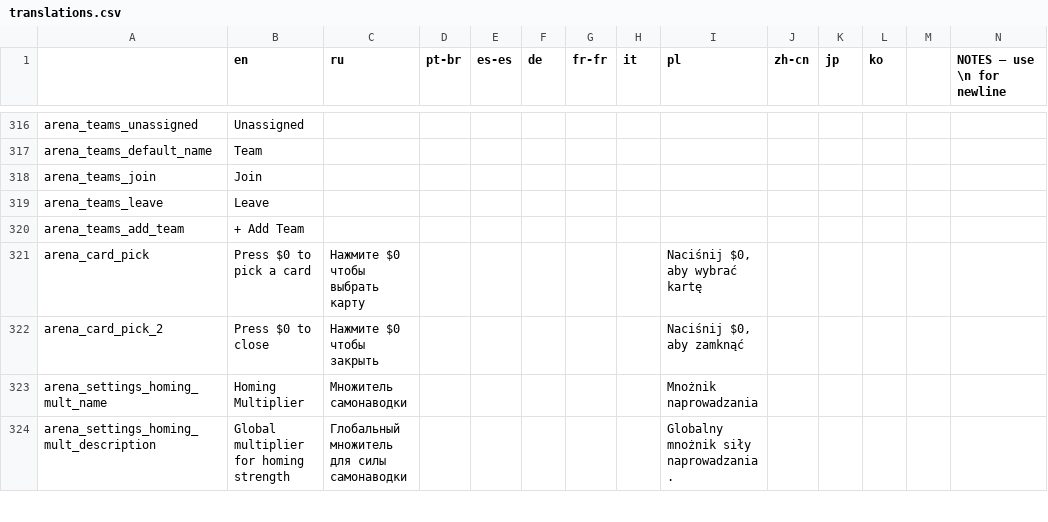
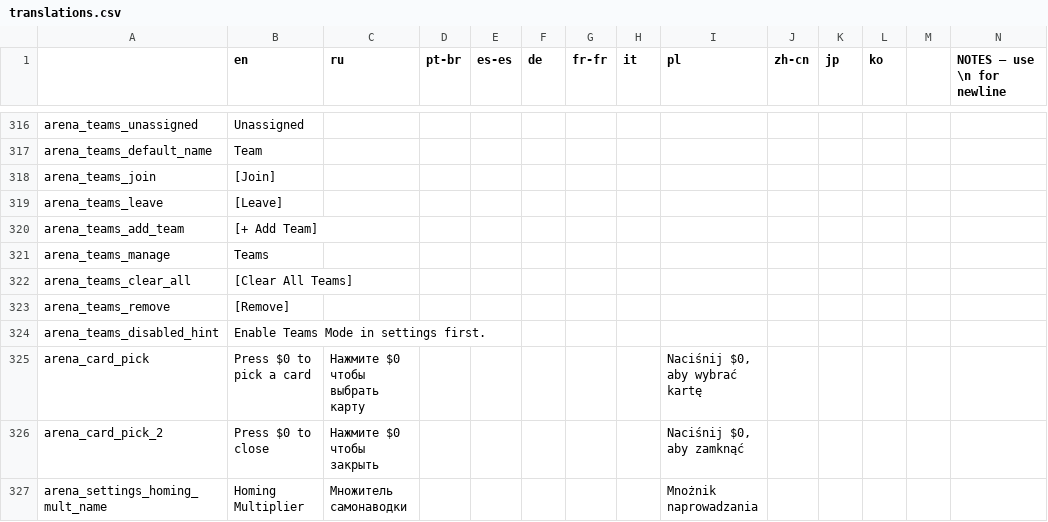
Before and after one commit to EvaisaDev/noita-arena, a CSV file: evaisa.arena/translations.csv, drawn as a sheet; only a part is shown, gaps mark what is left out; the shorter side is filled out with more unchanged rows; rows hold the shown columns only; the diff names each change by its address in the sheet, - before the commit and + after, or states it on an @@ line.

```diff
--- a/evaisa.arena/translations.csv
+++ b/evaisa.arena/translations.csv
-B318 (en): Join
+B318 (en): [Join]
-B319 (en): Leave
+B319 (en): [Leave]
-B320 (en): + Add Team
+B320 (en): [+ Add Team]
+row 321: arena_teams_manage | Teams
+row 322: arena_teams_clear_all | [Clear All Teams]
+row 323: arena_teams_remove | [Remove]
+row 324: arena_teams_disabled_hint | Enable Teams Mode in settings first.
```
Also changed, not shown: 3 other files.
